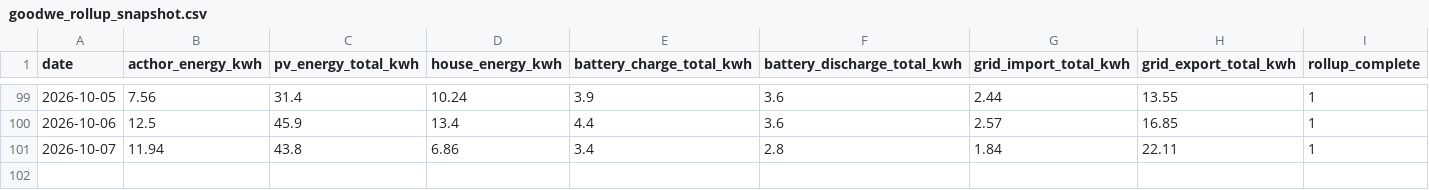
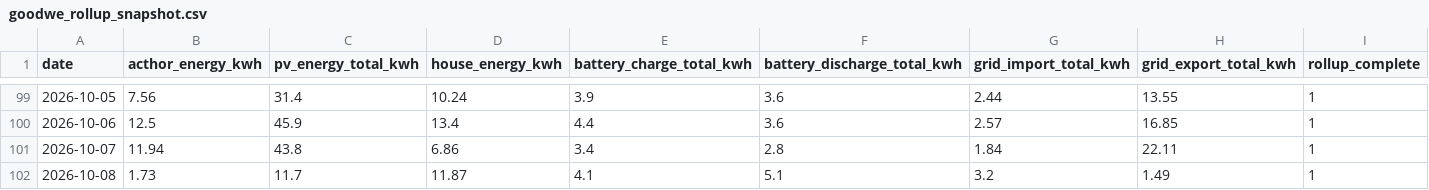
Before and after one commit to gafferlloyd/waldtrudering-energy-dashboard, a CSV file: data/goodwe_rollup_snapshot.csv, drawn as a sheet; only a part is shown, gaps mark what is left out; the diff names each change by its address in the sheet, - before the commit and + after, or states it on an @@ line.

Commit message:
Update goodwe rollup snapshot and PV heatmaps

```diff
--- a/data/goodwe_rollup_snapshot.csv
+++ b/data/goodwe_rollup_snapshot.csv
+row 102: 2026-10-08 | 1.73 | 11.7 | 11.87 | 4.1 | 5.1 | 3.2 | 1.49 | 1
```
Also changed, not shown: 18 other files.
